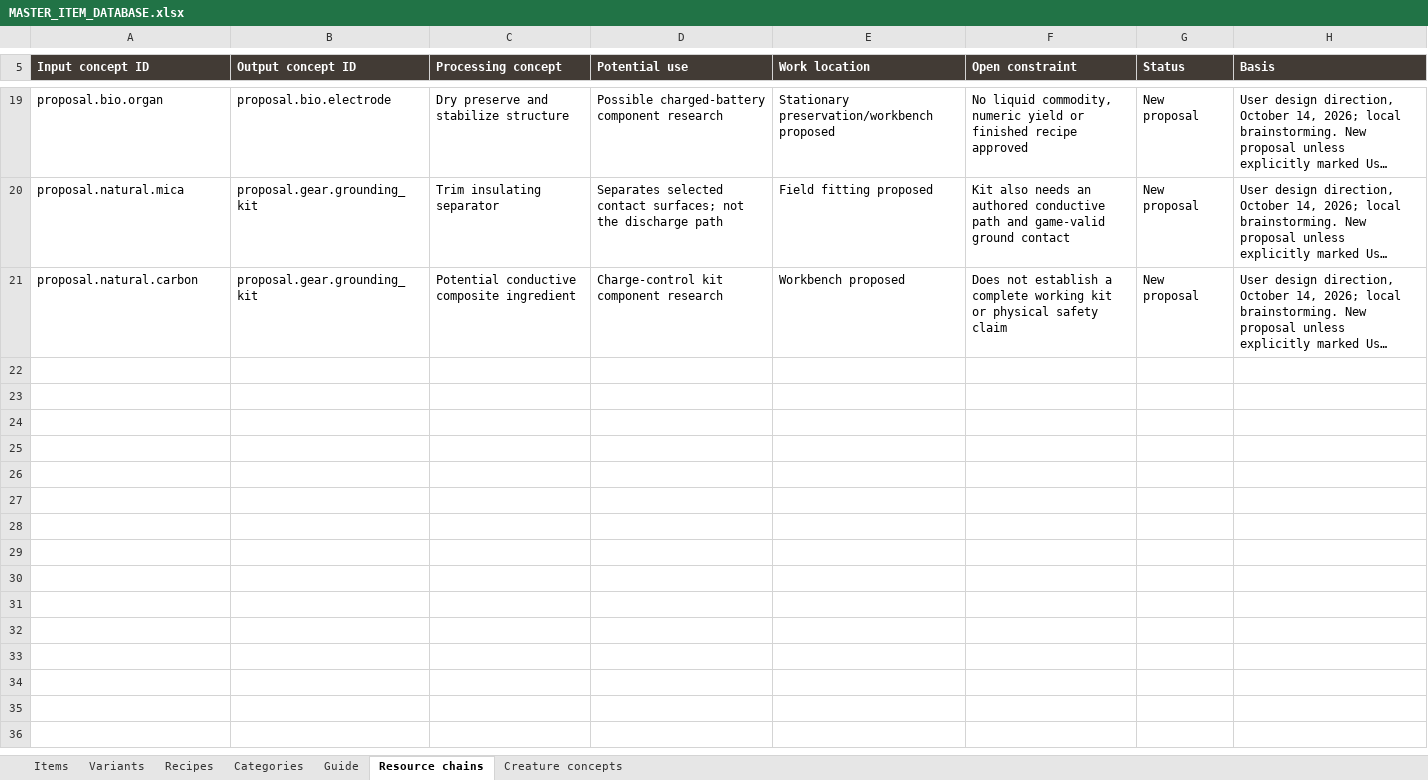
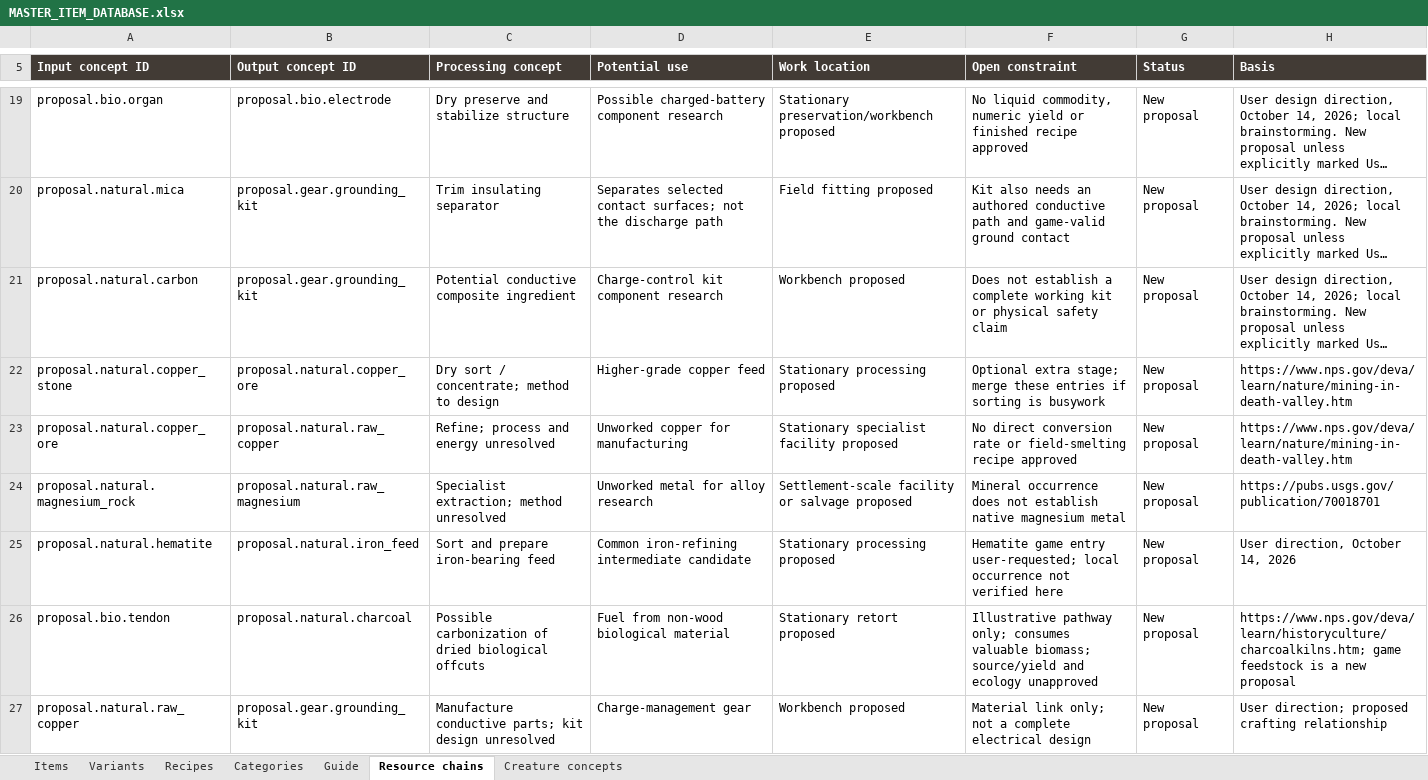
Before and after one commit to sleepyseamonster/Booter-BigARM, an Excel workbook: Docs/Design/Items/MASTER_ITEM_DATABASE.xlsx, sheet Resource chains, drawn as a sheet; only a part is shown, gaps mark what is left out; long unchanged cells end in …; values as stored, in another font and other column widths than the file's, no borders; table styles not drawn; the diff names each change by its address in the sheet, - before the commit and + after, or states it on an @@ line.

Commit message:
Expand mineral item register with Death Valley references

```diff
--- a/Docs/Design/Items/MASTER_ITEM_DATABASE.xlsx (sheet Resource chains)
+++ b/Docs/Design/Items/MASTER_ITEM_DATABASE.xlsx (sheet Resource chains)
+row 22: proposal.natural.copper_stone | proposal.natural.copper_ore | Dry sort / concentrate; method to design | Higher-grade copper feed | Stationary processing proposed | Optional extra stage; merge these entries if sorting is busywork | New proposal | https://www.nps.gov/deva/learn/nature/mining-in-death-valley.htm
+row 23: proposal.natural.copper_ore | proposal.natural.raw_copper | Refine; process and energy unresolved | Unworked copper for manufacturing | Stationary specialist facility proposed | No direct conversion rate or field-smelting recipe approved | New proposal | https://www.nps.gov/deva/learn/nature/mining-in-death-valley.htm
+row 24: proposal.natural.magnesium_rock | proposal.natural.raw_magnesium | Specialist extraction; method unresolved | Unworked metal for alloy research | Settlement-scale facility or salvage proposed | Mineral occurrence does not establish native magnesium metal | New proposal | https://pubs.usgs.gov/publication/70018701
+row 25: proposal.natural.hematite | proposal.natural.iron_feed | Sort and prepare iron-bearing feed | Common iron-refining intermediate candidate | Stationary processing proposed | Hematite game entry user-requested; local occurrence not verified here | New proposal | User direction, October 14, 2026
+row 26: proposal.bio.tendon | proposal.natural.charcoal | Possible carbonization of dried biological offcuts | Fuel from non-wood biological material | Stationary retort proposed | Illustrative pathway only; consumes valuable biomass; source/yield and ecology unapproved | New proposal | https://www.nps.gov/deva/learn/historyculture/charcoalkilns.htm; game feedstock is a new proposal
+row 27: proposal.natural.raw_copper | proposal.gear.grounding_kit | Manufacture conductive parts; kit design unresolved | Charge-management gear | Workbench proposed | Material link only; not a complete electrical design | New proposal | User direction; proposed crafting relationship
```
Also changed, not shown: sheet Items, sheet Guide, sheet Categories, 1 other file.
